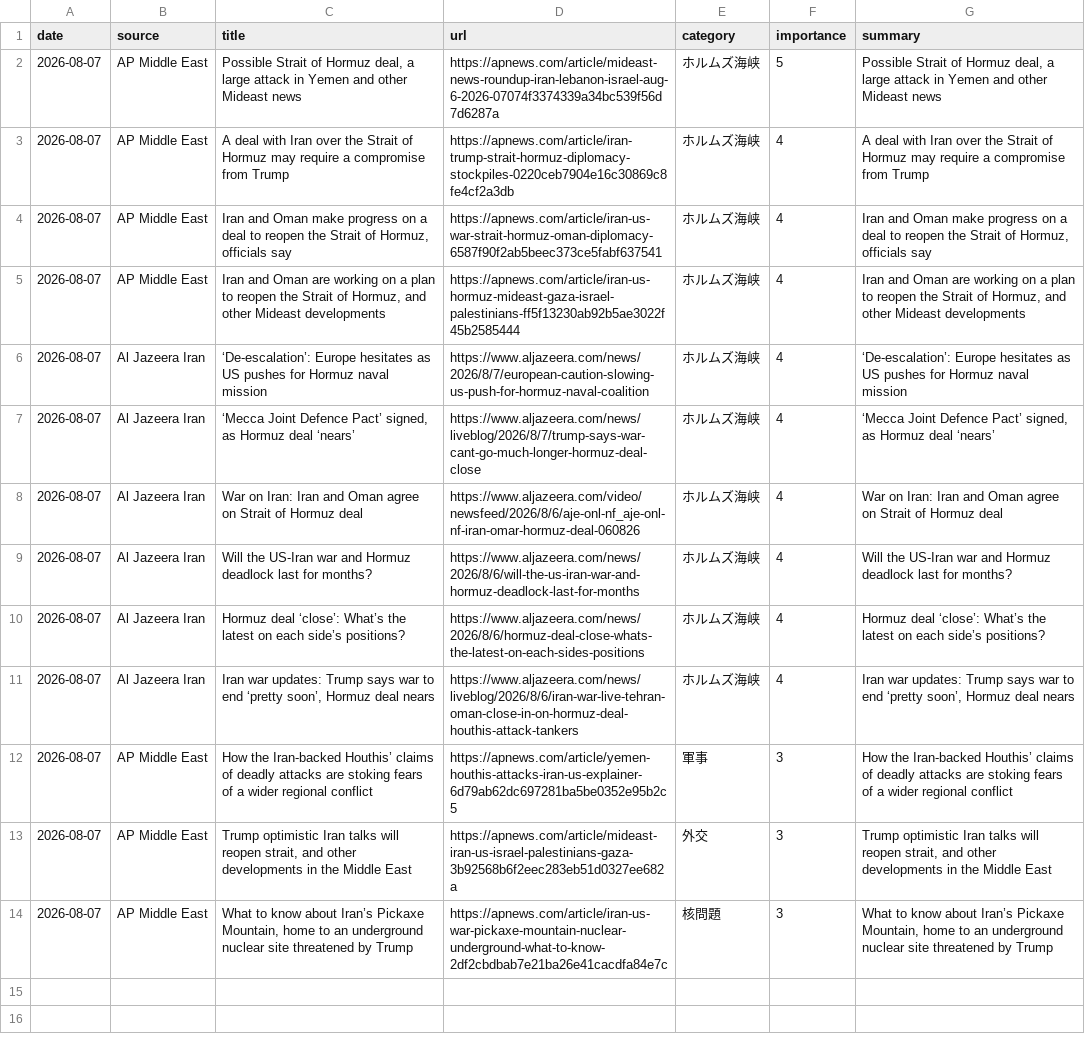
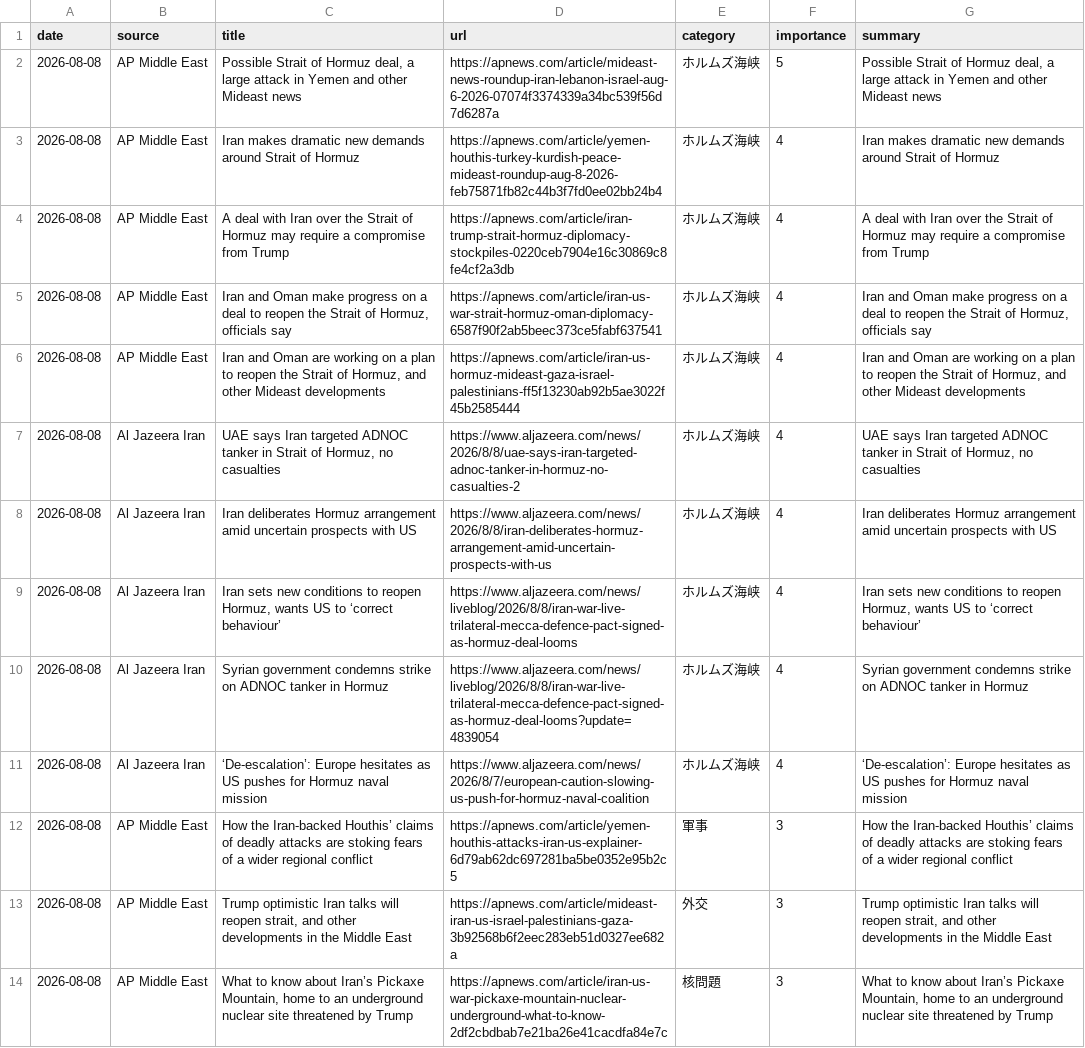
Before and after one commit to naka3-14/i-news, a CSV file: data/iran_news.csv, drawn as a sheet; removed rows and columns are numbered as before the commit, all else as after; the diff names each change by its address in the sheet, - before the commit and + after, or states it on an @@ line.

```diff
--- a/data/iran_news.csv
+++ b/data/iran_news.csv
-A2 (date): 2026-08-07
+A2 (date): 2026-08-08
+row 3: 2026-08-08 | AP Middle East | Iran makes dramatic new demands around Strait of Hormuz | https://apnews.com/article/yemen-houthis-turkey-kurdish-peace-mideast-roundup-aug-8-2026-feb75871fb82c44b3f7fd0ee02bb24b4 | ホルムズ海峡 | 4 | Iran makes dramatic new demands around Strait of Hormuz
-A4:A6 (date): 2026-08-07
+A4:A6 (date): 2026-08-08
+row 7: 2026-08-08 | Al Jazeera Iran | UAE says Iran targeted ADNOC tanker in Strait of Hormuz, no casualties | https://www.aljazeera.com/news/2026/8/8/uae-says-iran-targeted-adnoc-tanker-in-hormuz-no-casualties-2 | ホルムズ海峡 | 4 | UAE says Iran targeted ADNOC tanker in Strait of Hormuz, no casualties
+row 8: 2026-08-08 | Al Jazeera Iran | Iran deliberates Hormuz arrangement amid uncertain prospects with US | https://www.aljazeera.com/news/2026/8/8/iran-deliberates-hormuz-arrangement-amid-uncertain-prospects-with-us | ホルムズ海峡 | 4 | Iran deliberates Hormuz arrangement amid uncertain prospects with US
+row 9: 2026-08-08 | Al Jazeera Iran | Iran sets new conditions to reopen Hormuz, wants US to ‘correct behaviour’ | https://www.aljazeera.com/news/liveblog/2026/8/8/iran-war-live-trilateral-mecca-defence-pact-signed-as-hormuz-deal-looms | ホルムズ海峡 | 4 | Iran sets new conditions to reopen Hormuz, wants US to ‘correct behaviour’
+row 10: 2026-08-08 | Al Jazeera Iran | Syrian government condemns strike on ADNOC tanker in Hormuz | https://www.aljazeera.com/news/liveblog/2026/8/8/iran-war-live-trilateral-mecca-defence-pact-signed-as-hormuz-deal-looms?update=4839054 | ホルムズ海峡 | 4 | Syrian government condemns strike on ADNOC tanker in Hormuz
-A11 (date): 2026-08-07
+A11 (date): 2026-08-08
-row 7: 2026-08-07 | Al Jazeera Iran | ‘Mecca Joint Defence Pact’ signed, as Hormuz deal ‘nears’ | https://www.aljazeera.com/news/liveblog/2026/8/7/trump-says-war-cant-go-much-longer-hormuz-deal-close | ホルムズ海峡 | 4 | ‘Mecca Joint Defence Pact’ signed, as Hormuz deal ‘nears’
-row 8: 2026-08-07 | Al Jazeera Iran | War on Iran: Iran and Oman agree on Strait of Hormuz deal | https://www.aljazeera.com/video/newsfeed/2026/8/6/aje-onl-nf_aje-onl-nf-iran-omar-hormuz-deal-060826 | ホルムズ海峡 | 4 | War on Iran: Iran and Oman agree on Strait of Hormuz deal
-row 9: 2026-08-07 | Al Jazeera Iran | Will the US-Iran war and Hormuz deadlock last for months? | https://www.aljazeera.com/news/2026/8/6/will-the-us-iran-war-and-hormuz-deadlock-last-for-months | ホルムズ海峡 | 4 | Will the US-Iran war and Hormuz deadlock last for months?
-row 10: 2026-08-07 | Al Jazeera Iran | Hormuz deal ‘close’: What’s the latest on each side’s positions? | https://www.aljazeera.com/news/2026/8/6/hormuz-deal-close-whats-the-latest-on-each-sides-positions | ホルムズ海峡 | 4 | Hormuz deal ‘close’: What’s the latest on each side’s positions?
-row 11: 2026-08-07 | Al Jazeera Iran | Iran war updates: Trump says war to end ‘pretty soon’, Hormuz deal nears | https://www.aljazeera.com/news/liveblog/2026/8/6/iran-war-live-tehran-oman-close-in-on-hormuz-deal-houthis-attack-tankers | ホルムズ海峡 | 4 | Iran war updates: Trump says war to end ‘pretty soon’, Hormuz deal nears
-A12:A14 (date): 2026-08-07
+A12:A14 (date): 2026-08-08
```
Also changed, not shown: 6 other files.
